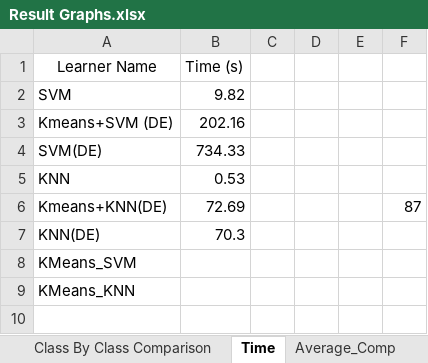
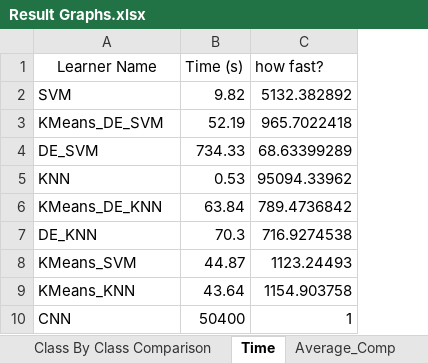
Before and after one commit to Suvodeep90/Clustering-Local-Learning-SVM-for-Text-Mining, an Excel workbook: Result_data/Result Graphs.xlsx, sheet Time, drawn as a sheet; values as stored, in another font and other column widths than the file's, no borders; removed rows and columns are numbered as before the commit, all else as after; the diff names each change by its address in the sheet, - before the commit and + after, or states it on an @@ line.

```diff
--- a/Result_data/Result Graphs.xlsx (sheet Time)
+++ b/Result_data/Result Graphs.xlsx (sheet Time)
-column C, empty
-column D, empty
-column E, empty
-column F, empty
+column C (how fast?), row 2: 5132.382892; rows 4-5: 68.63399289 | 95094.33962; rows 7-9: 716.9274538 | 1123.24493 | 1154.903758
-row 3: Kmeans+SVM (DE) | 202.16
+row 3: KMeans_DE_SVM | 52.19 | 965.7022418
-A4 (Learner Name): SVM(DE)
+A4 (Learner Name): DE_SVM
-row 6: Kmeans+KNN(DE) | 72.69 |  |  |  | 87
+row 6: KMeans_DE_KNN | 63.84 | 789.4736842
-A7 (Learner Name): KNN(DE)
+A7 (Learner Name): DE_KNN
-B8 (Time (s)): (empty)
+B8 (Time (s)): 44.87
-B9 (Time (s)): (empty)
+B9 (Time (s)): 43.64
+row 10: CNN | 50400 | 1
```
Also changed, not shown: charts or pictures, Result_data/DE_SVM_10_6.xlsx, 9 other files.
